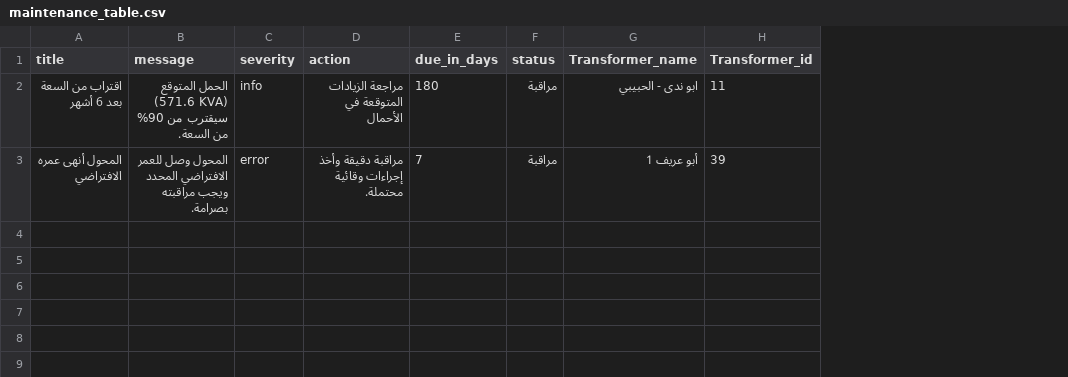
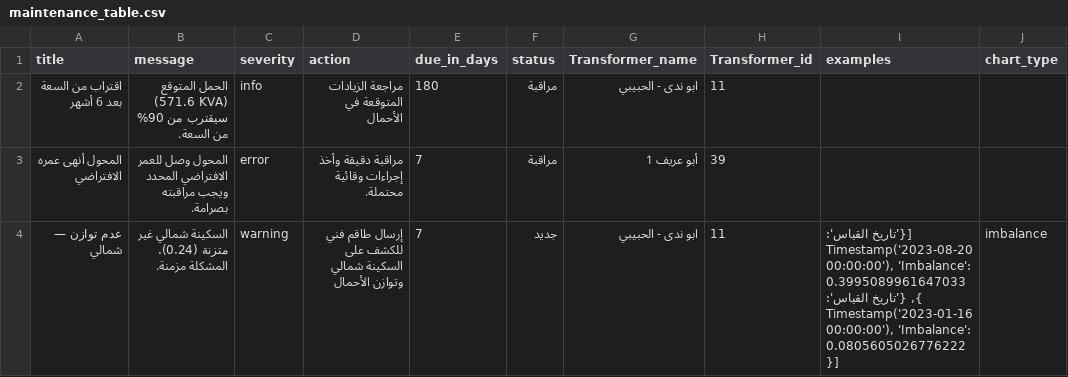
Before and after one commit to NajiMousa/transformer-analysis, a CSV file: maintenance_table.csv, drawn as a sheet; the diff names each change by its address in the sheet, - before the commit and + after, or states it on an @@ line.

```diff
--- a/maintenance_table.csv
+++ b/maintenance_table.csv
+column I (examples), empty
+column J (chart_type), empty
+row 4: عدم توازن — شمالي | السكينة شمالي غير متزنة (0.24). المشكلة مزمنة. | warning | إرسال طاقم فني للكشف على السكينة شمالي وتوازن الأحمال | 7 | جديد | ابو ندى - الحبيبي | 11 | [{'تاريخ القياس': Timestamp('2023-08-20 00:00:00'), 'Imbalance': 0.3995089961647033}, {'تاريخ القياس': Timestamp('2023-01-16 00:00:00'), 'Imbalance': 0.0805605026776222}] | imbalance
```
Also changed, not shown: 1 other file.
